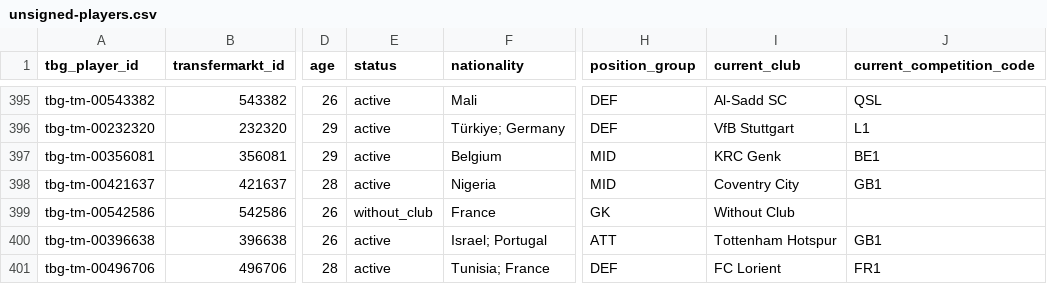
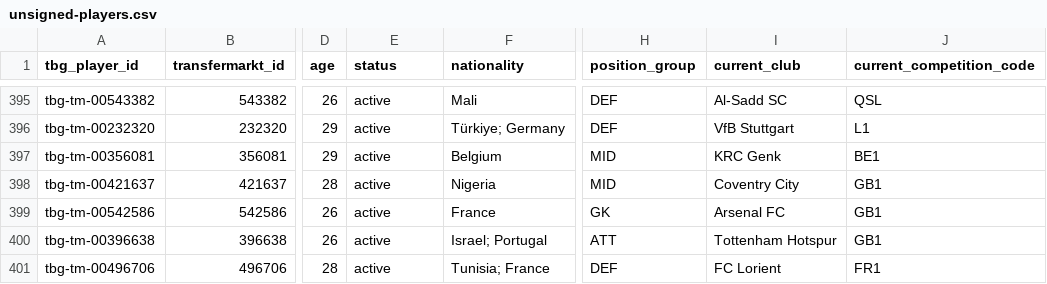
Before and after one commit to davidmarsden/beautiful-game-data, a CSV file: derived/tbg-player-pools/unsigned-players.csv, drawn as a sheet; only a part is shown, gaps mark what is left out; the diff names each change by its address in the sheet, - before the commit and + after, or states it on an @@ line.

```diff
--- a/derived/tbg-player-pools/unsigned-players.csv
+++ b/derived/tbg-player-pools/unsigned-players.csv
-E399 (status): without_club
+E399 (status): active
-I399 (current_club): Without Club
+I399 (current_club): Arsenal FC
-J399 (current_competition_code): (empty)
+J399 (current_competition_code): GB1
```
Also changed, not shown: 31 other files.
